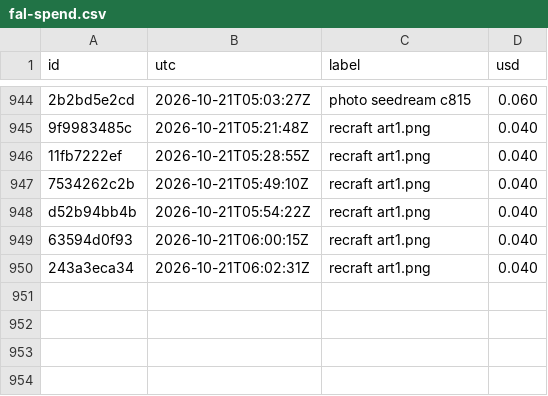
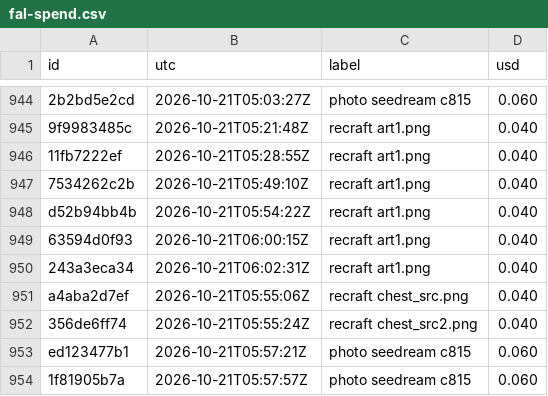
Before and after one commit to captainunderpantz67/graphicteesco, a CSV file: docs/fal-spend.csv, drawn as a sheet; only a part is shown, gaps mark what is left out.

```diff
--- a/docs/fal-spend.csv
+++ b/docs/fal-spend.csv
@@ -950 +950,5 @@ d52b94bb4b,2026-10-21T05:54:22Z,recraft art1.png,0.040
 243a3eca34,2026-10-21T06:02:31Z,recraft art1.png,0.040
+a4aba2d7ef,2026-10-21T05:55:06Z,recraft chest_src.png,0.040
+356de6ff74,2026-10-21T05:55:24Z,recraft chest_src2.png,0.040
+ed123477b1,2026-10-21T05:57:21Z,photo seedream c815,0.060
+1f81905b7a,2026-10-21T05:57:57Z,photo seedream c815,0.060
```
Also changed, not shown: 32 other files.
